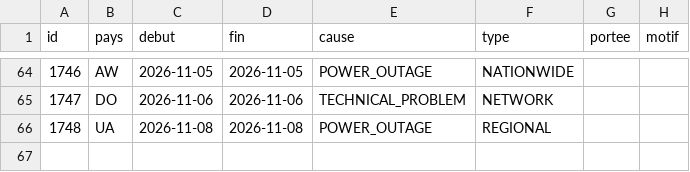
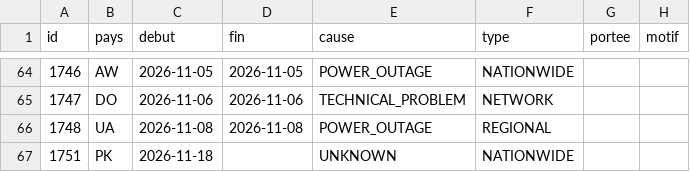
Before and after one commit to Othman-Benbrahim/metac-bot-template, a CSV file: registre/radar-coupures.csv, drawn as a sheet; only a part is shown, gaps mark what is left out; the diff names each change by its address in the sheet, - before the commit and + after, or states it on an @@ line.

Commit message:
registre : Cloudflare Radar du 2026-11-19

```diff
--- a/registre/radar-coupures.csv
+++ b/registre/radar-coupures.csv
+row 67: 1751 | PK | 2026-11-18 |  | UNKNOWN | NATIONWIDE
```
